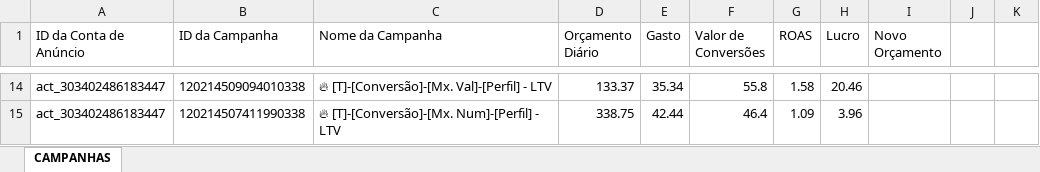
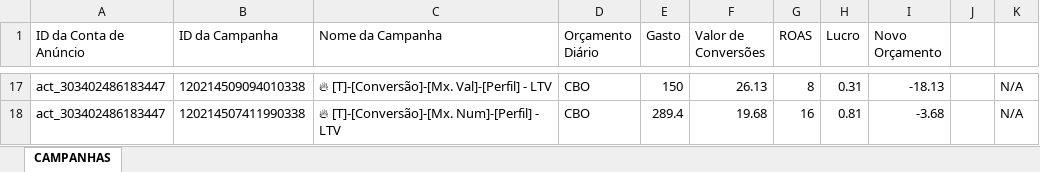
Before and after one commit to tiagoelesbao/severinio_v2, an Excel workbook: campanhas_lucro.xlsx, sheet CAMPANHAS, drawn as a sheet; only a part is shown, gaps mark what is left out; values as stored, in another font and other column widths than the file's, no borders; addresses are those after the commit; the diff covers the shown part only; the diff names each change by its address in the sheet, - before the commit and + after, or states it on an @@ line.

```diff
--- a/campanhas_lucro.xlsx (sheet CAMPANHAS)
+++ b/campanhas_lucro.xlsx (sheet CAMPANHAS)
-D17 (Orçamento Diário): 133.37
+D17 (Orçamento Diário): CBO
-E17 (Gasto): 35.34
+E17 (Gasto): 150
-F17 (Valor de Conversões): 55.8
+F17 (Valor de Conversões): 26.13
-G17 (ROAS): 1.58
+G17 (ROAS): 8
-H17 (Lucro): 20.46
+H17 (Lucro): 0.31
-I17 (Novo Orçamento): (empty)
+I17 (Novo Orçamento): -18.13
-K17:K18: (empty)
+K17:K18: N/A
-D18 (Orçamento Diário): 338.75
+D18 (Orçamento Diário): CBO
-E18 (Gasto): 42.44
+E18 (Gasto): 289.4
-F18 (Valor de Conversões): 46.4
+F18 (Valor de Conversões): 19.68
-G18 (ROAS): 1.09
+G18 (ROAS): 16
-H18 (Lucro): 3.96
+H18 (Lucro): 0.81
-I18 (Novo Orçamento): (empty)
+I18 (Novo Orçamento): -3.68
```
Also changed, not shown: 7 added rows, 4 removed rows and 59 edited cells elsewhere in this sheet, campanhas_lucro_reducao.xlsx, 10 other files.
